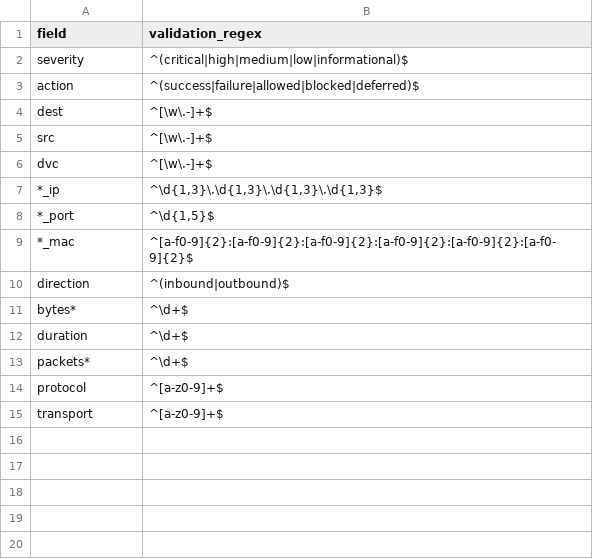
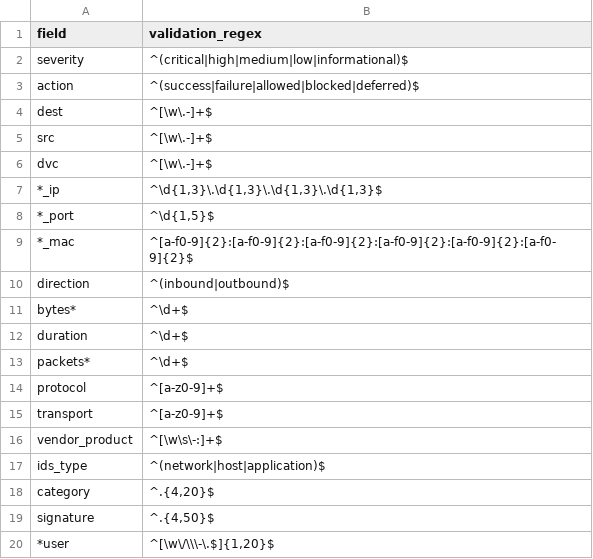
Before and after one commit to hire-vladimir/SA-cim_vladiator, a CSV file: lookups/cim_validator_field_regex.csv, drawn as a sheet.

Commit message:
added additional validation regexes

```diff
--- a/lookups/cim_validator_field_regex.csv
+++ b/lookups/cim_validator_field_regex.csv
@@ -15 +15,6 @@ protocol,"^[a-z0-9]+$"
 transport,"^[a-z0-9]+$"
+vendor_product,"^[\w\s\-:]+$"
+ids_type,"^(network|host|application)$"
+category,"^.{4,20}$"
+signature,"^.{4,50}$"
+*user,"^[\w\/\\\-\.$]{1,20}$"
```
